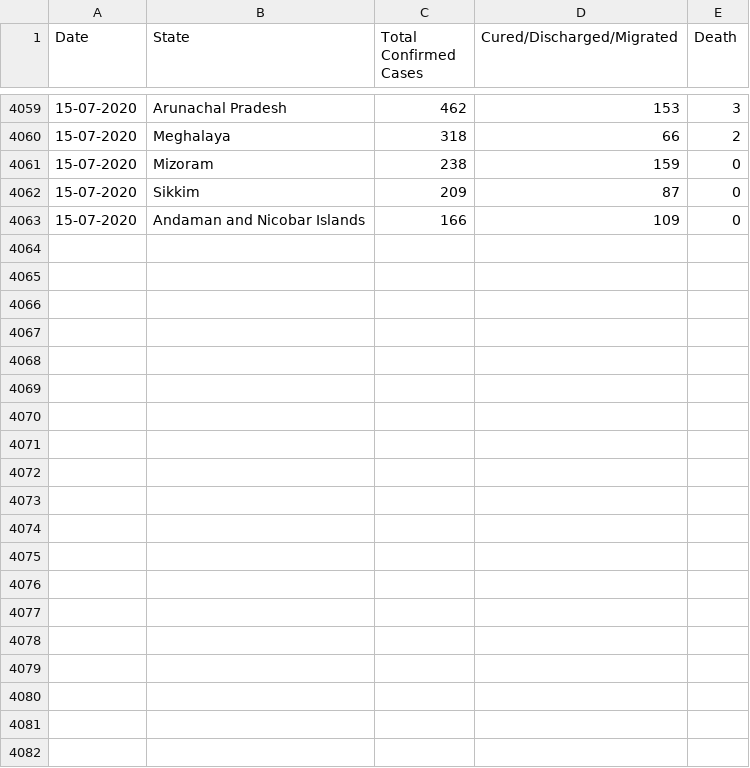
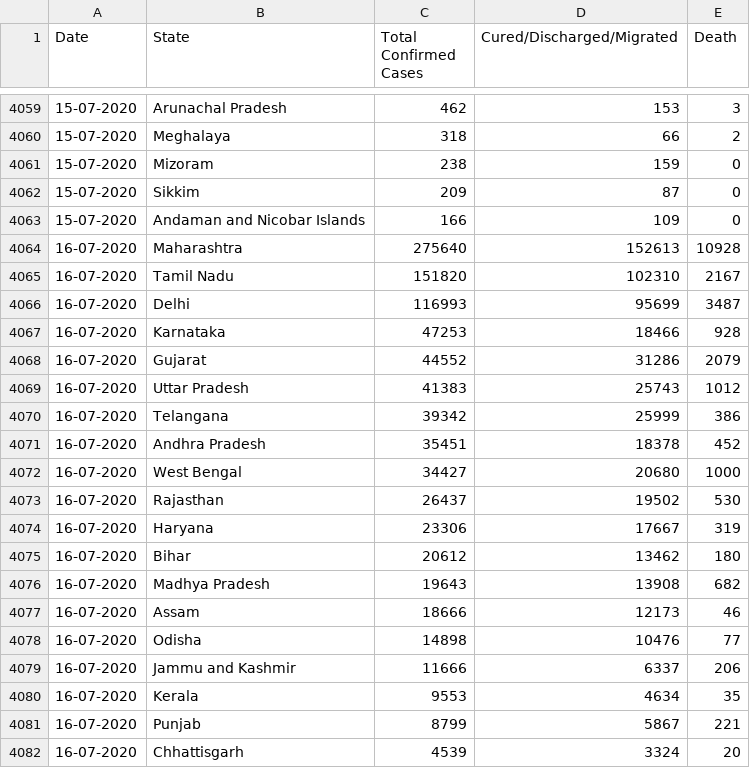
Before and after one commit to amitvsavant/covid19-india-state-timeseries, a CSV file: data/covid19-india-statewise-timeseries.csv, drawn as a sheet; only a part is shown, gaps mark what is left out; the diff covers the shown part only.

Commit message:
Updated on16 July 2020

```diff
--- a/data/covid19-india-statewise-timeseries.csv
+++ b/data/covid19-india-statewise-timeseries.csv
@@ -4063 +4063,20 @@ Date,State,Total Confirmed Cases,Cured/Discharged/Migrated,Death
 15-07-2020,Andaman and Nicobar Islands,166,109,0
+16-07-2020,Maharashtra,275640,152613,10928
+16-07-2020,Tamil Nadu,151820,102310,2167
+16-07-2020,Delhi,116993,95699,3487
+16-07-2020,Karnataka,47253,18466,928
+16-07-2020,Gujarat,44552,31286,2079
+16-07-2020,Uttar Pradesh,41383,25743,1012
+16-07-2020,Telangana,39342,25999,386
+16-07-2020,Andhra Pradesh,35451,18378,452
+16-07-2020,West Bengal,34427,20680,1000
+16-07-2020,Rajasthan,26437,19502,530
+16-07-2020,Haryana,23306,17667,319
+16-07-2020,Bihar,20612,13462,180
+16-07-2020,Madhya Pradesh,19643,13908,682
+16-07-2020,Assam,18666,12173,46
+16-07-2020,Odisha,14898,10476,77
+16-07-2020,Jammu and Kashmir,11666,6337,206
+16-07-2020,Kerala,9553,4634,35
+16-07-2020,Punjab,8799,5867,221
+16-07-2020,Chhattisgarh,4539,3324,20
```
Also changed, not shown: 16 added rows elsewhere in this file.
